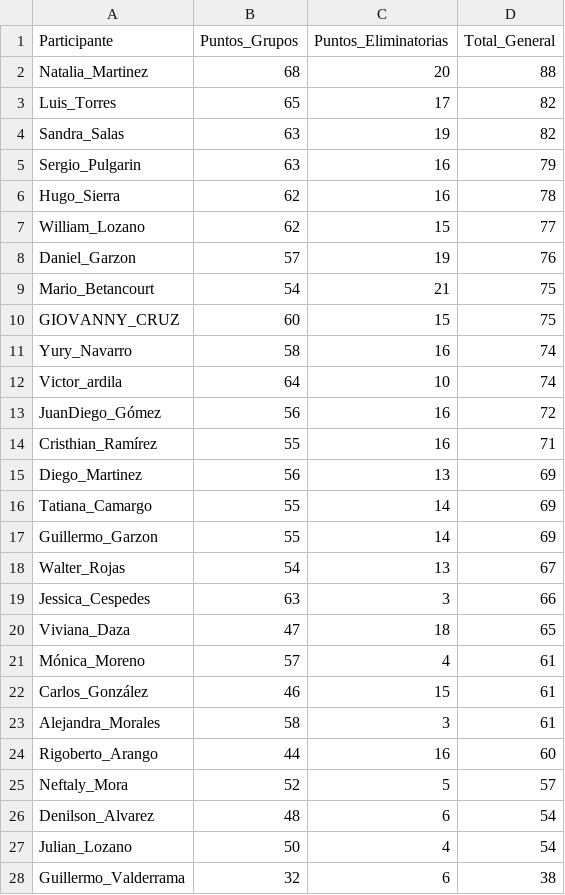
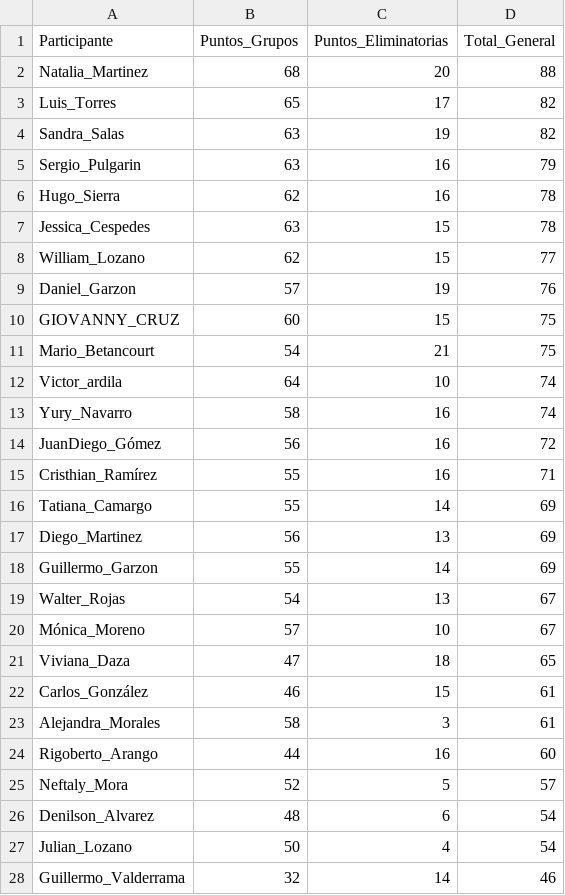
Before and after one commit to sdcastanedac/Polla_FM, a CSV file: Ranking_General_Acumulado.csv, drawn as a sheet.

Commit message:
Add files via upload

```diff
--- a/Ranking_General_Acumulado.csv
+++ b/Ranking_General_Acumulado.csv
@@ -6,17 +6,17 @@ Sergio_Pulgarin,63,16,79
 Hugo_Sierra,62,16,78
+Jessica_Cespedes,63,15,78
 William_Lozano,62,15,77
 Daniel_Garzon,57,19,76
+GIOVANNY_CRUZ,60,15,75
 Mario_Betancourt,54,21,75
-GIOVANNY_CRUZ,60,15,75
+Victor_ardila,64,10,74
 Yury_Navarro,58,16,74
-Victor_ardila,64,10,74
 JuanDiego_Gómez,56,16,72
 Cristhian_Ramírez,55,16,71
+Tatiana_Camargo,55,14,69
 Diego_Martinez,56,13,69
-Tatiana_Camargo,55,14,69
 Guillermo_Garzon,55,14,69
 Walter_Rojas,54,13,67
-Jessica_Cespedes,63,3,66
+Mónica_Moreno,57,10,67
 Viviana_Daza,47,18,65
-Mónica_Moreno,57,4,61
 Carlos_González,46,15,61
@@ -27,2 +27,2 @@ Denilson_Alvarez,48,6,54
 Julian_Lozano,50,4,54
-Guillermo_Valderrama,32,6,38
+Guillermo_Valderrama,32,14,46
```
